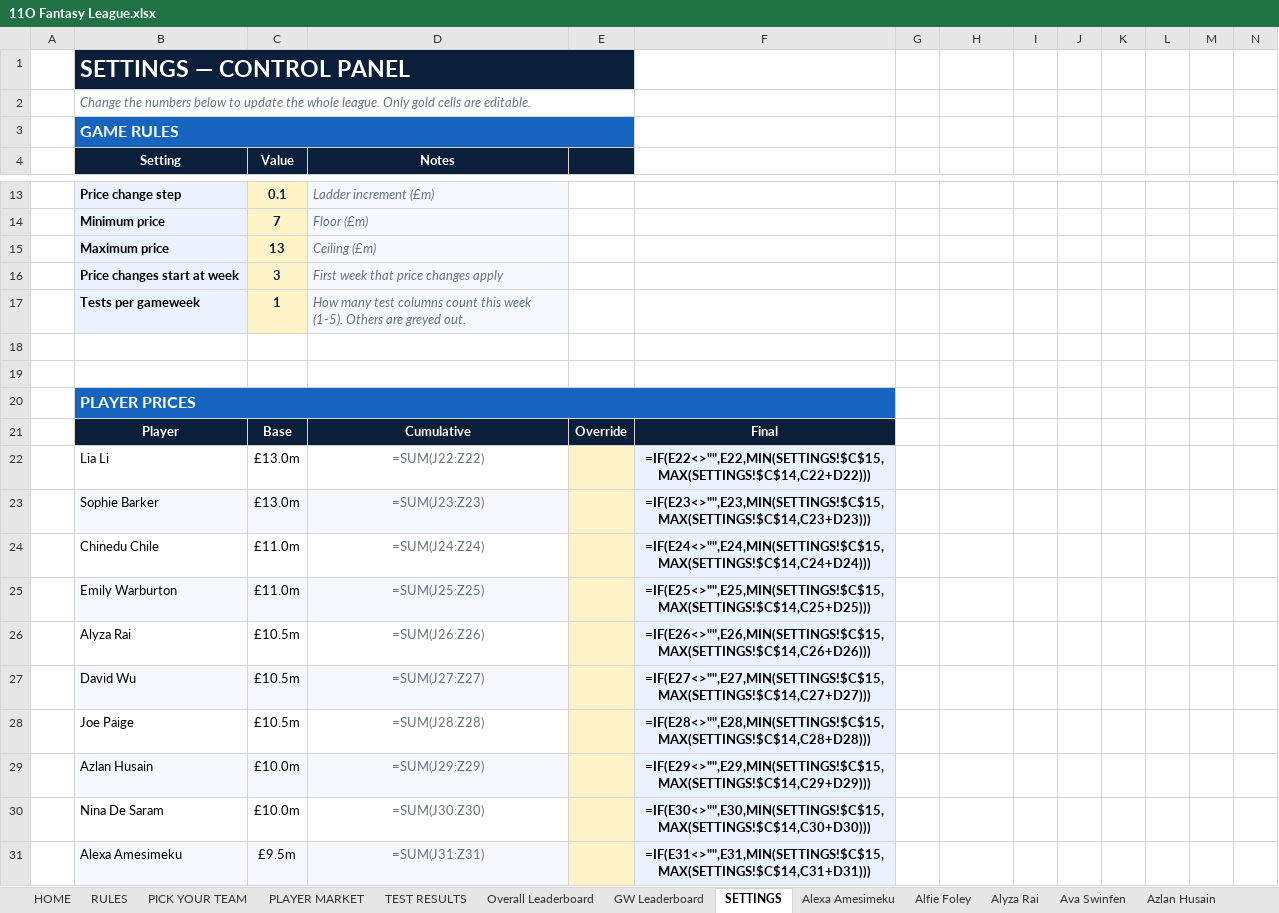
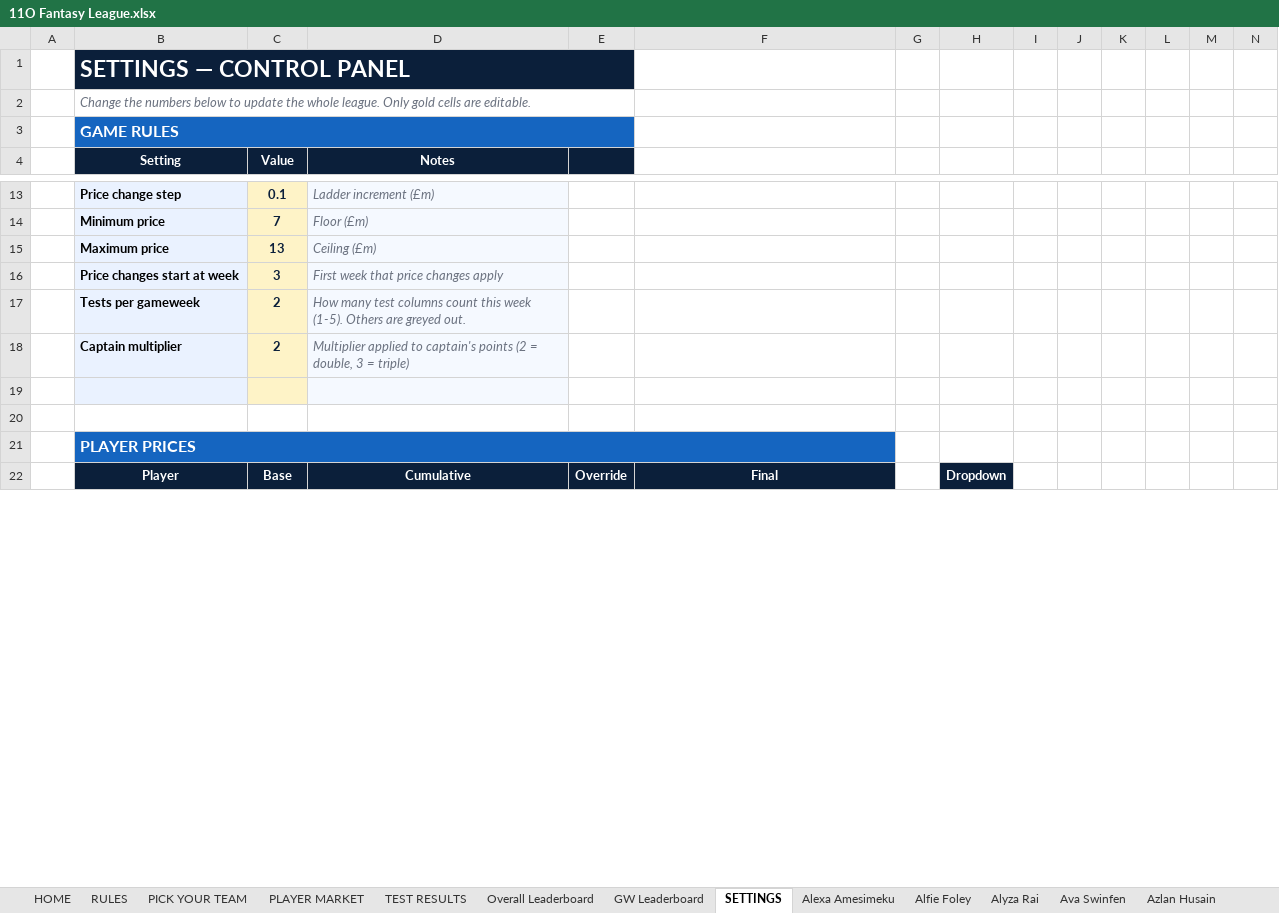
Before and after one commit to Chinedu-stack/Python_Stuff-Replit, an Excel workbook: Fantasy League/11O Fantasy League.xlsx, sheet SETTINGS, drawn as a sheet; only a part is shown, gaps mark what is left out; values as stored, in another font and other column widths than the file's, no borders; formulas without a stored value are shown as written; removed rows and columns are numbered as before the commit, all else as after; rows hold the shown columns only; the diff covers the shown part only; the diff names each change by its address in the sheet, - before the commit and + after, or states it on an @@ line.

```diff
--- a/Fantasy League/11O Fantasy League.xlsx (sheet SETTINGS)
+++ b/Fantasy League/11O Fantasy League.xlsx (sheet SETTINGS)
-C17 (Value): 1
+C17 (Value): 2
+row 18:  | Captain multiplier | 2 | Multiplier applied to captain's points (2 = double, 3 = triple)
-B19 fill: none
+B19 fill: #EAF2FF
-C19 fill: none
+C19 fill: #FEF3C7
-D19 fill: none
+D19 fill: #F5F9FF
-H22: (empty)
+H22: Dropdown
-H22 fill: none
+H22 fill: #0B1F3A
-row 22:  | Lia Li | £13.0m | =SUM(J22:Z22) |  | =IF(E22<>"",E22,MIN(SETTINGS!$C$15,MAX(SETTINGS!$C$14,C22+D22)))
-row 23:  | Sophie Barker | £13.0m | =SUM(J23:Z23) |  | =IF(E23<>"",E23,MIN(SETTINGS!$C$15,MAX(SETTINGS!$C$14,C23+D23)))
-row 24:  | Chinedu Chile | £11.0m | =SUM(J24:Z24) |  | =IF(E24<>"",E24,MIN(SETTINGS!$C$15,MAX(SETTINGS!$C$14,C24+D24)))
-row 25:  | Emily Warburton | £11.0m | =SUM(J25:Z25) |  | =IF(E25<>"",E25,MIN(SETTINGS!$C$15,MAX(SETTINGS!$C$14,C25+D25)))
-row 26:  | Alyza Rai | £10.5m | =SUM(J26:Z26) |  | =IF(E26<>"",E26,MIN(SETTINGS!$C$15,MAX(SETTINGS!$C$14,C26+D26)))
-row 27:  | David Wu | £10.5m | =SUM(J27:Z27) |  | =IF(E27<>"",E27,MIN(SETTINGS!$C$15,MAX(SETTINGS!$C$14,C27+D27)))
-row 28:  | Joe Paige | £10.5m | =SUM(J28:Z28) |  | =IF(E28<>"",E28,MIN(SETTINGS!$C$15,MAX(SETTINGS!$C$14,C28+D28)))
-row 29:  | Azlan Husain | £10.0m | =SUM(J29:Z29) |  | =IF(E29<>"",E29,MIN(SETTINGS!$C$15,MAX(SETTINGS!$C$14,C29+D29)))
-row 30:  | Nina De Saram | £10.0m | =SUM(J30:Z30) |  | =IF(E30<>"",E30,MIN(SETTINGS!$C$15,MAX(SETTINGS!$C$14,C30+D30)))
-row 31:  | Alexa Amesimeku | £9.5m | =SUM(J31:Z31) |  | =IF(E31<>"",E31,MIN(SETTINGS!$C$15,MAX(SETTINGS!$C$14,C31+D31)))
```
Also changed, not shown: 21 added rows, 9 removed rows, 8 edited cells and cell formats elsewhere in this sheet, sheet PLAYER MARKET, sheet GW Leaderboard, sheet Overall Leaderboard, sheet TEST RESULTS, sheet PICK YOUR TEAM, sheet Alexa Amesimeku, 20 more sheets, 2 other files.
